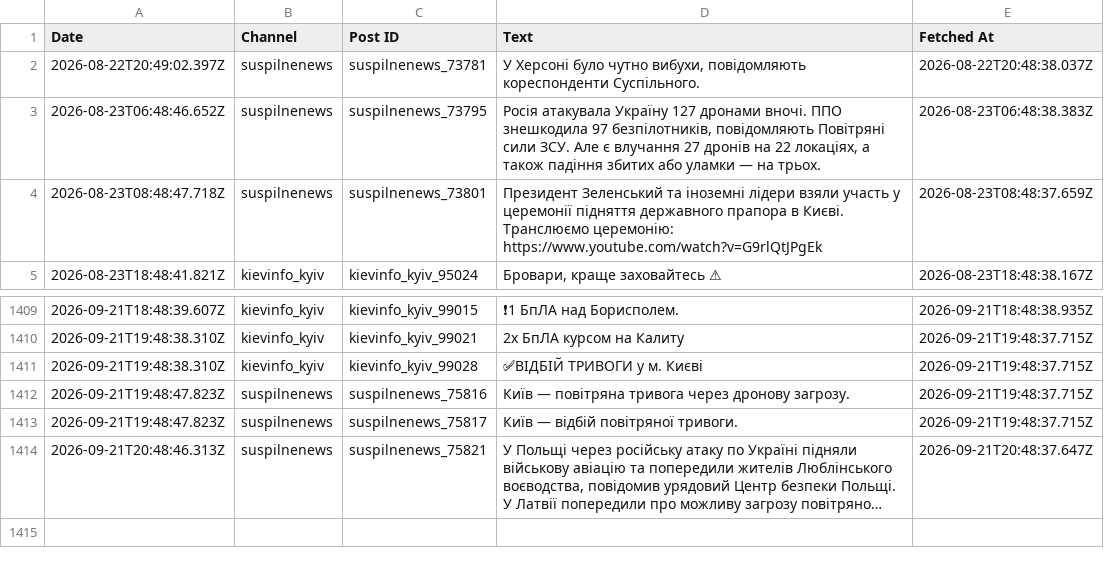
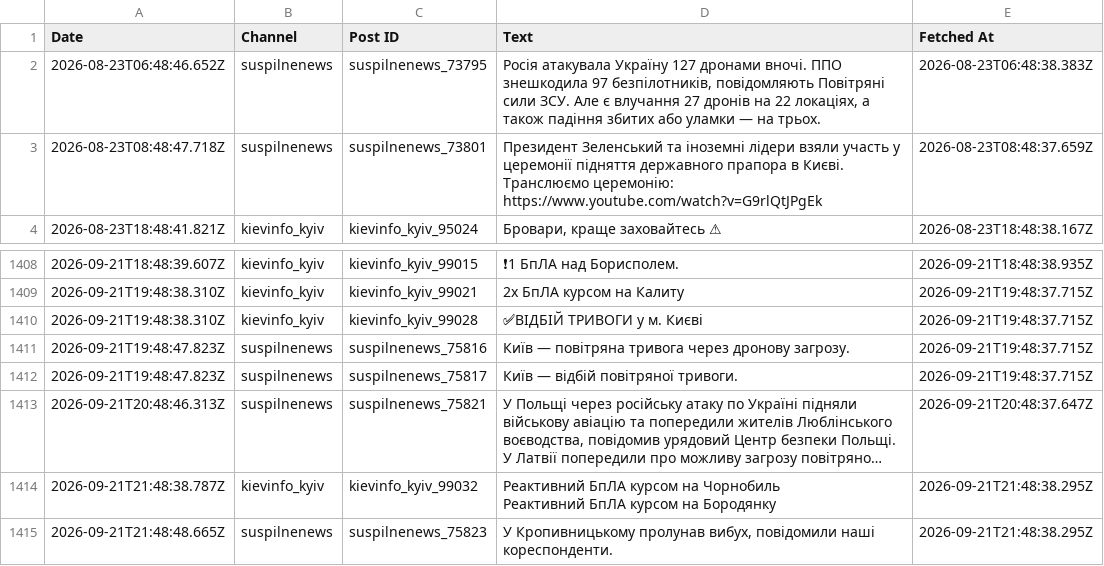
Before and after one commit to ymotorna/news-digest-data, a CSV file: posts.csv, drawn as a sheet; only a part is shown, gaps mark what is left out; long unchanged cells end in …; removed rows and columns are numbered as before the commit, all else as after; ↵ is a line break in a cell; the diff names each change by its address in the sheet, - before the commit and + after, or states it on an @@ line.

Commit message:
Update 2026-09-21T21:48

```diff
--- a/posts.csv
+++ b/posts.csv
-row 2: 2026-08-22T20:49:02.397Z | suspilnenews | suspilnenews_73781 | У Херсоні було чутно вибухи, повідомляють кореспонденти Суспільного. | 2026-08-22T20:48:38.037Z
+row 1414: 2026-09-21T21:48:38.787Z | kievinfo_kyiv | kievinfo_kyiv_99032 | Реактивний БпЛА курсом на Чорнобиль ↵ Реактивний БпЛА курсом на Бородянку | 2026-09-21T21:48:38.295Z
+row 1415: 2026-09-21T21:48:48.665Z | suspilnenews | suspilnenews_75823 | У Кропивницькому пролунав вибух, повідомили наші кореспонденти. | 2026-09-21T21:48:38.295Z
```
